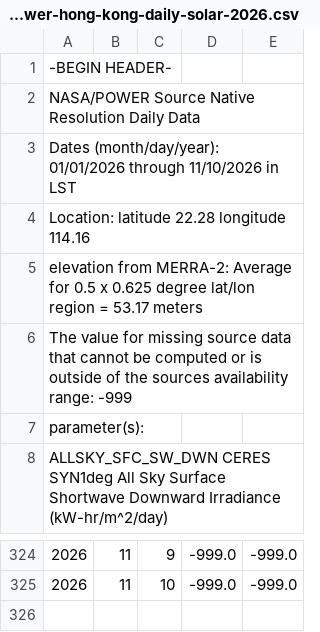
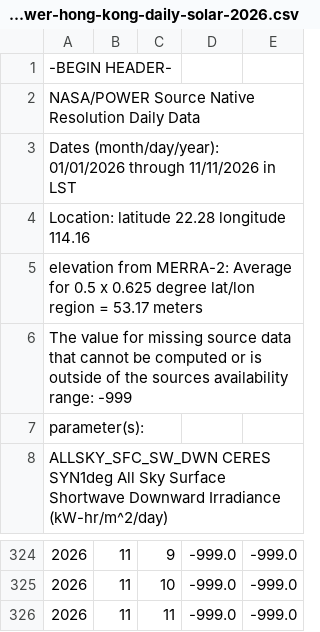
Before and after one commit to ArdenSHI/hong-kong-sunlight, a CSV file: data/nasa-power-hong-kong-daily-solar-2026.csv, drawn as a sheet; only a part is shown, gaps mark what is left out; the diff names each change by its address in the sheet, - before the commit and + after, or states it on an @@ line.

```diff
--- a/data/nasa-power-hong-kong-daily-solar-2026.csv
+++ b/data/nasa-power-hong-kong-daily-solar-2026.csv
-A3: …01/01/2026 through 11/10/2026 in LST
+A3: …01/01/2026 through 11/11/2026 in LST
+row 326: 2026 | 11 | 11 | -999.0 | -999.0
```
